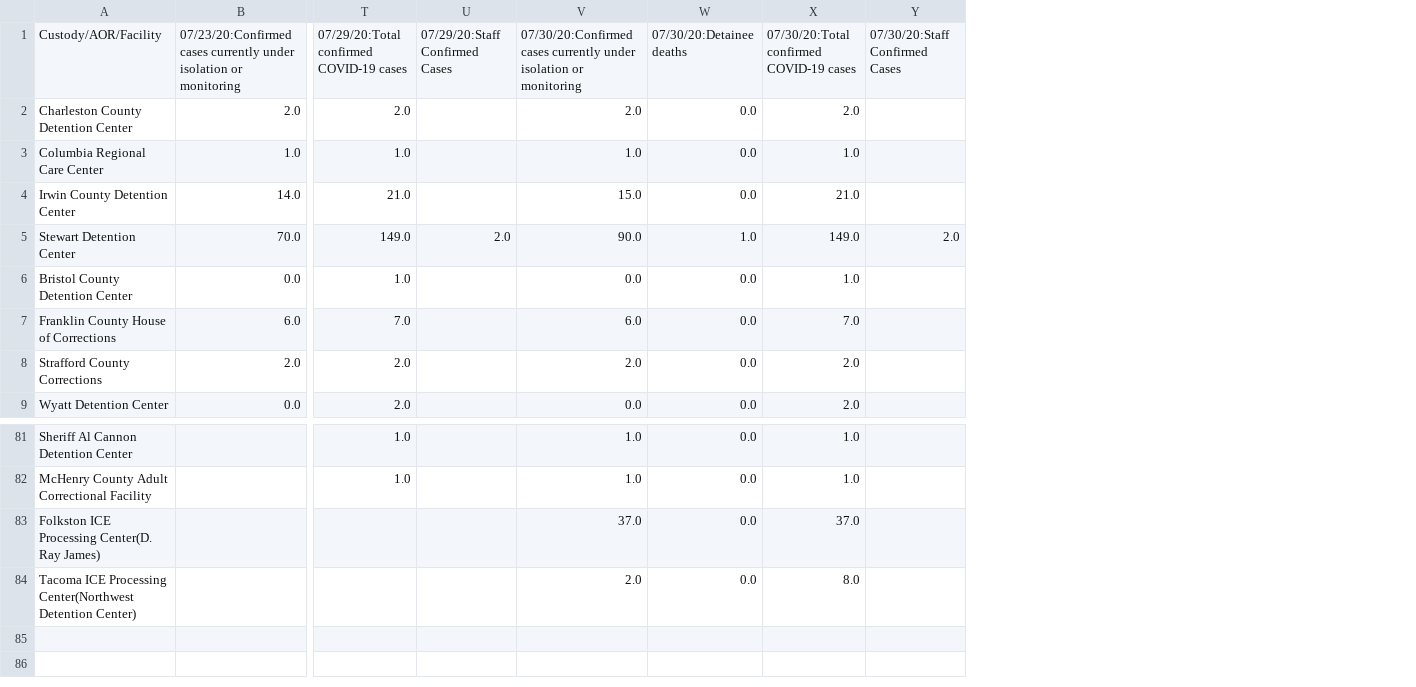
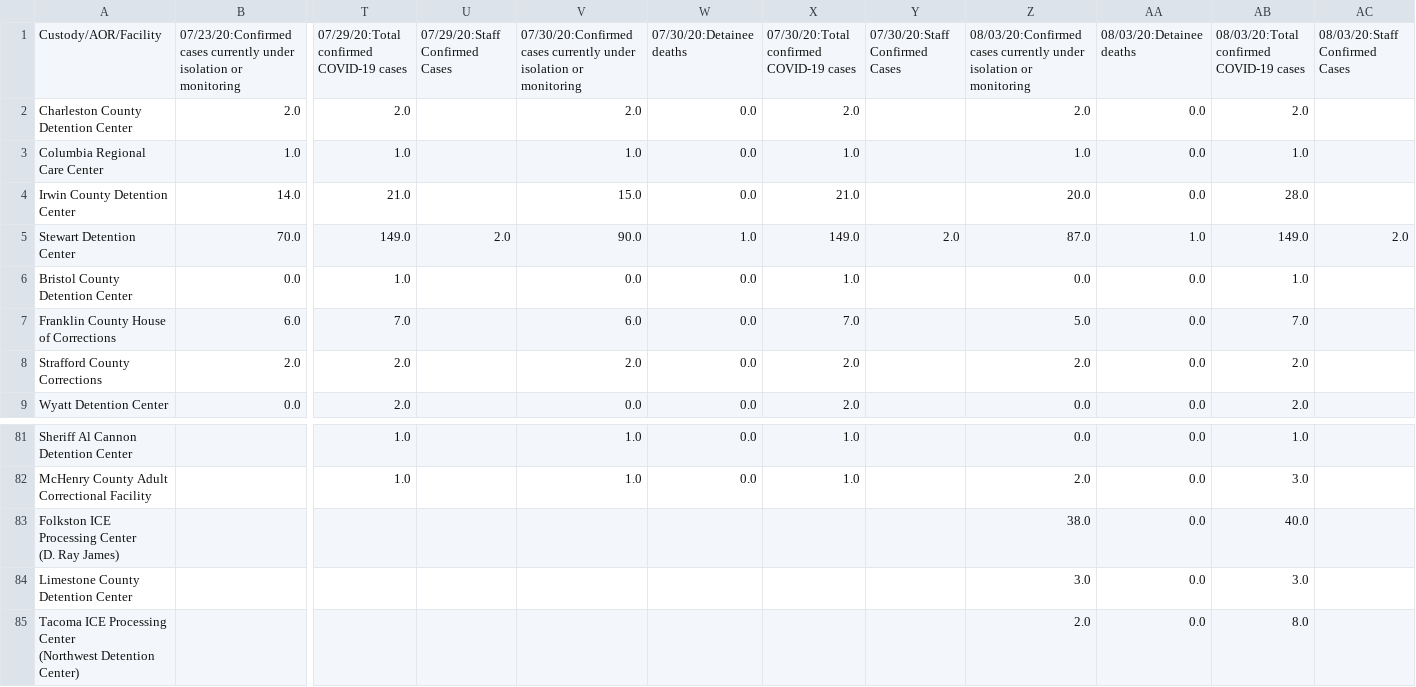
Before and after one commit to ivnagpal/ICE-COVID19, a CSV file: imm_df.csv, drawn as a sheet; only a part is shown, gaps mark what is left out; removed rows and columns are numbered as before the commit, all else as after; rows hold the shown columns only; ↵ is a line break in a cell; the diff names each change by its address in the sheet, - before the commit and + after, or states it on an @@ line.

```diff
--- a/imm_df.csv
+++ b/imm_df.csv
+column Z, rows 1-9: 08/03/20:Confirmed cases currently under isolation or monitoring | 2.0 | 1.0 | 20.0 | 87.0 | 0.0 | 5.0 | 2.0 | 0.0; rows 81-82: 0.0 | 2.0
+column AA, rows 1-9: 08/03/20:Detainee deaths | 0.0 | 0.0 | 0.0 | 1.0 | 0.0 | 0.0 | 0.0 | 0.0; rows 81-82: 0.0 | 0.0
+column AB, rows 1-9: 08/03/20:Total confirmed COVID-19 cases | 2.0 | 1.0 | 28.0 | 149.0 | 1.0 | 7.0 | 2.0 | 2.0; rows 81-82: 1.0 | 3.0
+column AC, rows 1-5: 08/03/20:Staff Confirmed Cases |  |  |  | 2.0
-row 83: Folkston ICE Processing Center(D. Ray James) |  |  |  | 37.0 | 0.0 | 37.0
-row 84: Tacoma ICE Processing Center(Northwest Detention Center) |  |  |  | 2.0 | 0.0 | 8.0
+row 83: Folkston ICE Processing Center ↵ (D. Ray James) |  |  |  |  |  |  |  | 38.0 | 0.0 | 40.0
+row 84: Limestone County Detention Center |  |  |  |  |  |  |  | 3.0 | 0.0 | 3.0
+row 85: Tacoma ICE Processing Center ↵ (Northwest Detention Center) |  |  |  |  |  |  |  | 2.0 | 0.0 | 8.0
```
Also changed, not shown: immdet_df.csv, 1 other file.
